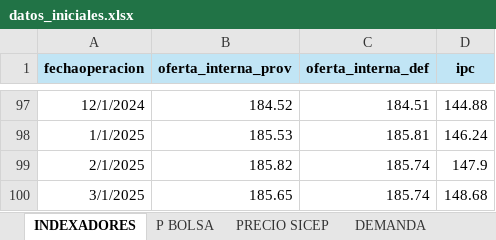
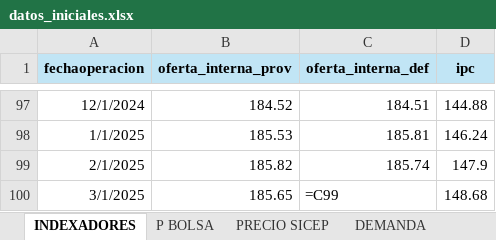
Before and after one commit to Josetapia23/AutomatizacionPyomo, an Excel workbook: data/datos_iniciales.xlsx, sheet INDEXADORES, drawn as a sheet; only a part is shown, gaps mark what is left out; values as stored, in another font and other column widths than the file's, no borders; formulas without a stored value are shown as written; the diff names each change by its address in the sheet, - before the commit and + after, or states it on an @@ line.

```diff
--- a/data/datos_iniciales.xlsx (sheet INDEXADORES)
+++ b/data/datos_iniciales.xlsx (sheet INDEXADORES)
-C100 (oferta_interna_def): 185.74
+C100 (oferta_interna_def): =C99
```
Also changed, not shown: sheet PROYECCIÓN PRECIO SICEP, sheet PRECIO SICEP, output/estadisticas_ofertas.xlsx, output/resultado_ofertas_analisis.xlsx, 14 other files.
